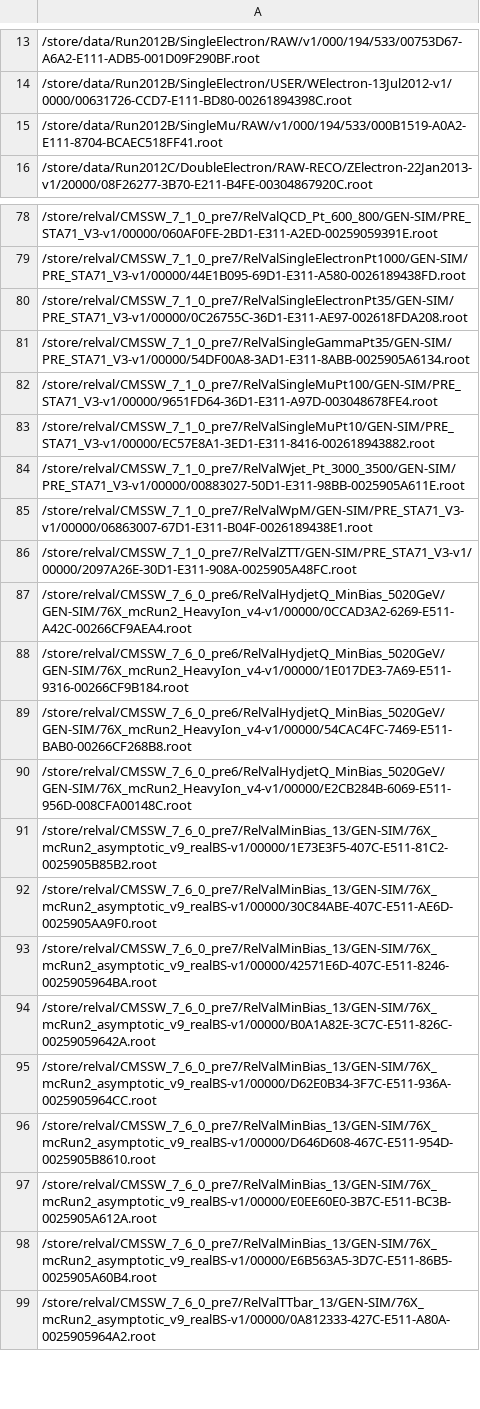
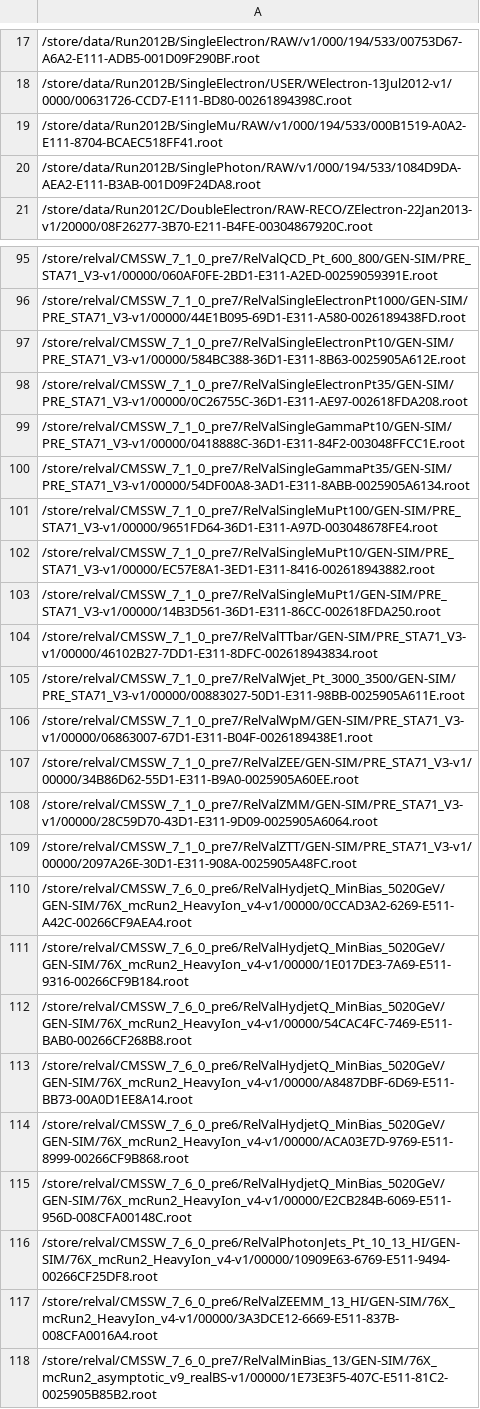
Before and after one commit to kpedro88/cms-sw.github.io, a CSV file: data/inputs/slc7_amd64_gcc530/CMSSW_8_0_X/2017-04-11-2300.csv, drawn as a sheet; only a part is shown, gaps mark what is left out; the shorter side is filled out with more unchanged rows; the diff covers the shown part only; the diff names each change by its address in the sheet, - before the commit and + after, or states it on an @@ line.

Commit message:
Update data - 2017-04-12-03:13

```diff
--- a/data/inputs/slc7_amd64_gcc530/CMSSW_8_0_X/2017-04-11-2300.csv
+++ b/data/inputs/slc7_amd64_gcc530/CMSSW_8_0_X/2017-04-11-2300.csv
+row 20: /store/data/Run2012B/SinglePhoton/RAW/v1/000/194/533/1084D9DA-AEA2-E111-B3AB-001D09F24DA8.root
+row 97: /store/relval/CMSSW_7_1_0_pre7/RelValSingleElectronPt10/GEN-SIM/PRE_STA71_V3-v1/00000/584BC388-36D1-E311-8B63-0025905A612E.root
+row 99: /store/relval/CMSSW_7_1_0_pre7/RelValSingleGammaPt10/GEN-SIM/PRE_STA71_V3-v1/00000/0418888C-36D1-E311-84F2-003048FFCC1E.root
+row 103: /store/relval/CMSSW_7_1_0_pre7/RelValSingleMuPt1/GEN-SIM/PRE_STA71_V3-v1/00000/14B3D561-36D1-E311-86CC-002618FDA250.root
+row 104: /store/relval/CMSSW_7_1_0_pre7/RelValTTbar/GEN-SIM/PRE_STA71_V3-v1/00000/46102B27-7DD1-E311-8DFC-002618943834.root
+row 107: /store/relval/CMSSW_7_1_0_pre7/RelValZEE/GEN-SIM/PRE_STA71_V3-v1/00000/34B86D62-55D1-E311-B9A0-0025905A60EE.root
+row 108: /store/relval/CMSSW_7_1_0_pre7/RelValZMM/GEN-SIM/PRE_STA71_V3-v1/00000/28C59D70-43D1-E311-9D09-0025905A6064.root
+row 113: /store/relval/CMSSW_7_6_0_pre6/RelValHydjetQ_MinBias_5020GeV/GEN-SIM/76X_mcRun2_HeavyIon_v4-v1/00000/A8487DBF-6D69-E511-BB73-00A0D1EE8A14.root
+row 114: /store/relval/CMSSW_7_6_0_pre6/RelValHydjetQ_MinBias_5020GeV/GEN-SIM/76X_mcRun2_HeavyIon_v4-v1/00000/ACA03E7D-9769-E511-8999-00266CF9B868.root
+row 116: /store/relval/CMSSW_7_6_0_pre6/RelValPhotonJets_Pt_10_13_HI/GEN-SIM/76X_mcRun2_HeavyIon_v4-v1/00000/10909E63-6769-E511-9494-00266CF25DF8.root
+row 117: /store/relval/CMSSW_7_6_0_pre6/RelValZEEMM_13_HI/GEN-SIM/76X_mcRun2_HeavyIon_v4-v1/00000/3A3DCE12-6669-E511-837B-008CFA0016A4.root
```
Also changed, not shown: 18 added rows elsewhere in this file, data/inputs/slc6_amd64_gcc630/CMSSW_9_0_X/2017-04-11-2300.csv, data/inputs/slc7_amd64_gcc530/CMSSW_9_0_X/2017-04-11-2300.csv, 21 other files.
